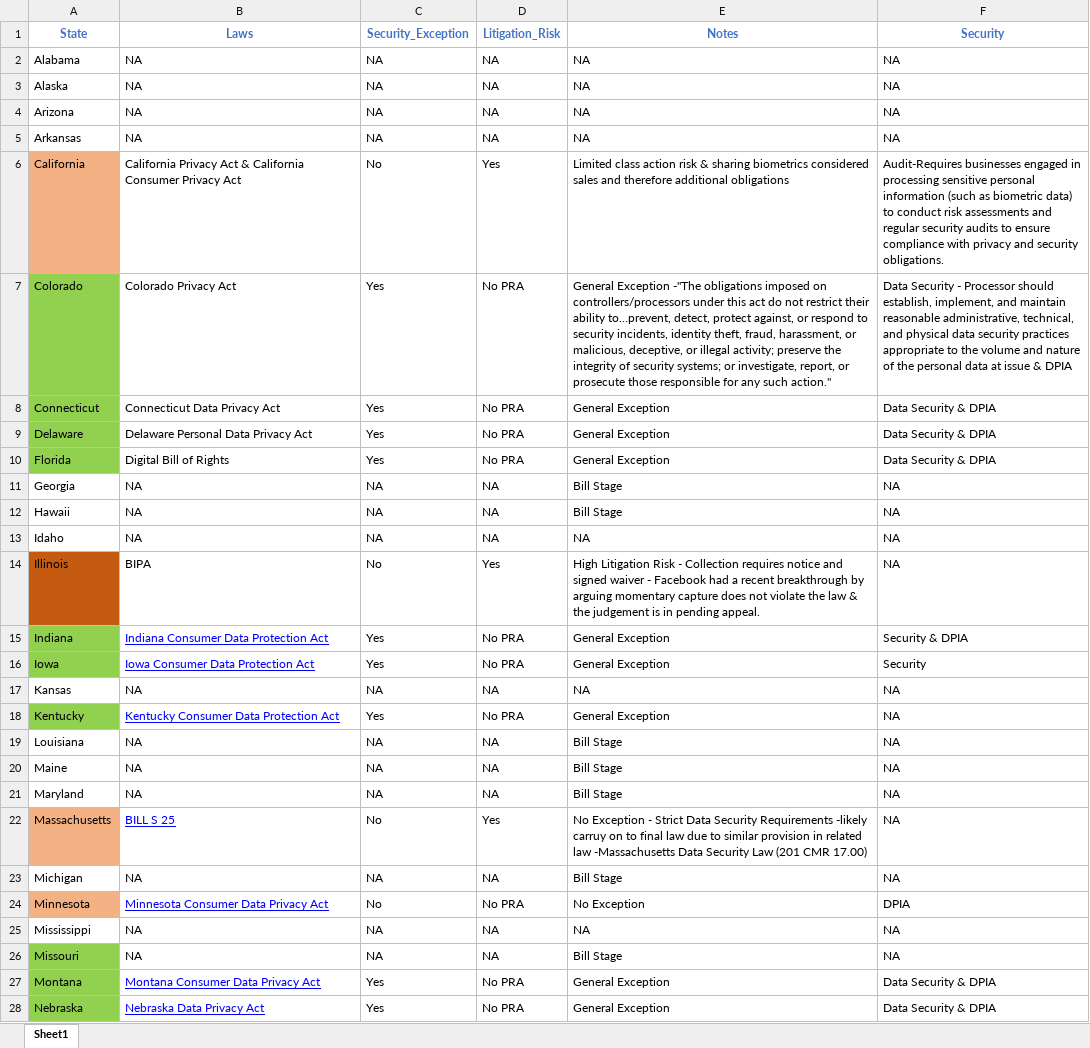
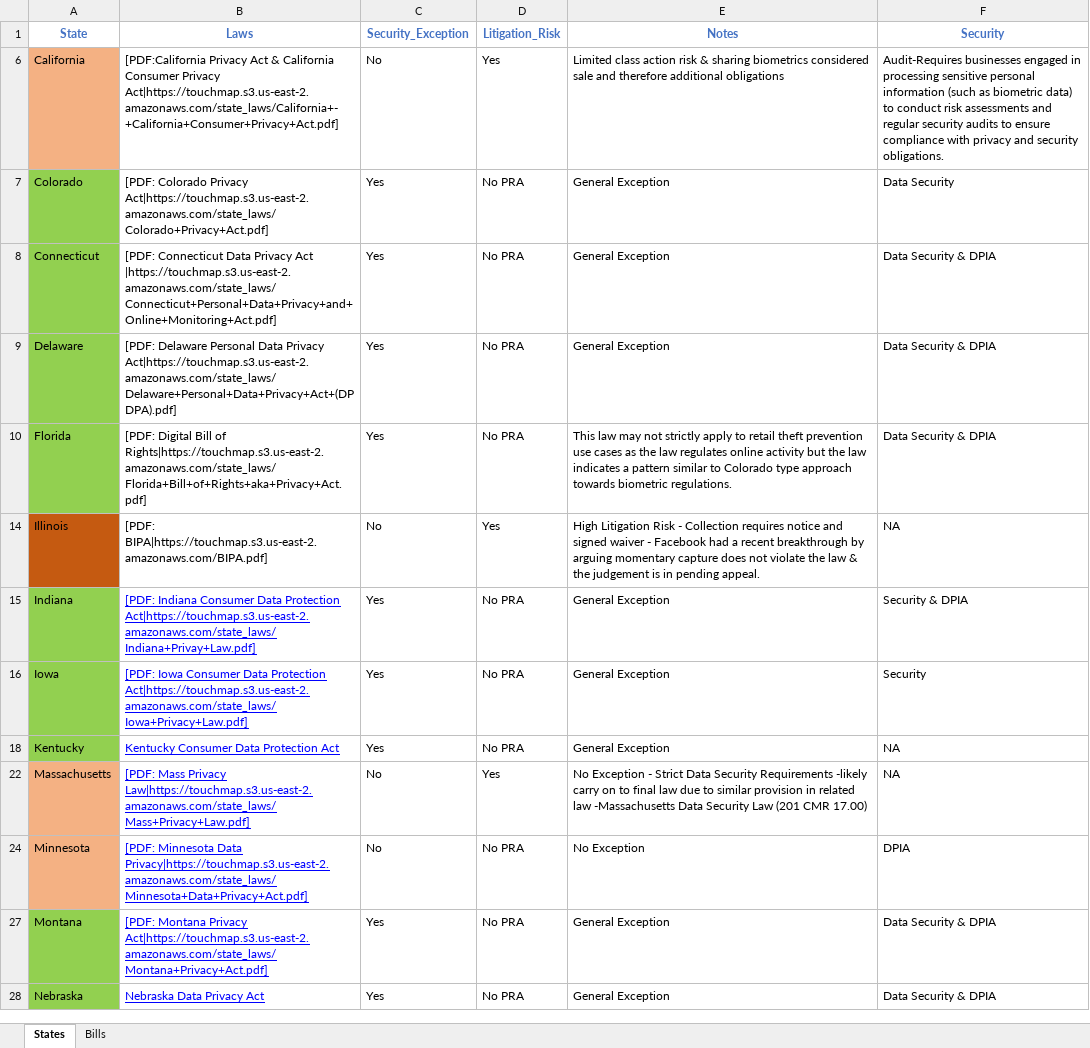
Before and after one commit to Lalanikw/touchmap, an Excel workbook: scripts/LawByState.xlsx, sheet States, drawn as a sheet; only a part is shown; values as stored, in another font and other column widths than the file's, no borders; the diff covers the shown part only; the diff names each change by its address in the sheet, - before the commit and + after, or states it on an @@ line.

```diff
--- a/scripts/LawByState.xlsx (sheet States)
+++ b/scripts/LawByState.xlsx (sheet States)
-sheet tab: Sheet1
+sheet tab: States
+sheet tab: Bills
@@ row 2 hidden: Alabama | NA | NA | NA | NA | NA @@
@@ row 3 hidden: Alaska | NA | NA | NA | NA | NA @@
@@ row 4 hidden: Arizona | NA | NA | NA | NA | NA @@
@@ row 5 hidden: Arkansas | NA | NA | NA | NA | NA @@
-B6 (Laws): California Privacy Act & California Consumer Privacy Act
+B6 (Laws): [PDF:California Privacy Act & California Consumer Privacy Act|https://touchmap.s3.us-east-2.amazonaws.com/state_laws/California+-+California+Consumer+Privacy+Act.pdf]
-E6 (Notes): …biometrics considered sales and therefore…
+E6 (Notes): …biometrics considered sale and therefore…
-B7 (Laws): Colorado Privacy Act
+B7 (Laws): [PDF: Colorado Privacy Act|https://touchmap.s3.us-east-2.amazonaws.com/state_laws/Colorado+Privacy+Act.pdf]
-E7 (Notes): General Exception -"The obligations imposed on controllers/processors under this act do not restrict their ability to…prevent, detect, protect against, or respond to security incidents, identity theft, fraud, harassment, or malicious, deceptive, or illegal activity; preserve the integrity of security systems; or investigate, report, or prosecute those responsible for any such action."
+E7 (Notes): General Exception
-F7 (Security): Data Security - Processor should establish, implement, and maintain reasonable administrative, technical, and physical data security practices appropriate to the volume and nature of the personal data at issue & DPIA
+F7 (Security): Data Security
-B8 (Laws): Connecticut Data Privacy Act
+B8 (Laws): [PDF: Connecticut Data Privacy Act |https://touchmap.s3.us-east-2.amazonaws.com/state_laws/Connecticut+Personal+Data+Privacy+and+Online+Monitoring+Act.pdf]
-B9 (Laws): Delaware Personal Data Privacy Act
+B9 (Laws): [PDF: Delaware Personal Data Privacy Act|https://touchmap.s3.us-east-2.amazonaws.com/state_laws/Delaware+Personal+Data+Privacy+Act+(DPDPA).pdf]
-B10 (Laws): Digital Bill of Rights
+B10 (Laws): [PDF: Digital Bill of Rights|https://touchmap.s3.us-east-2.amazonaws.com/state_laws/Florida+Bill+of+Rights+aka+Privacy+Act.pdf]
-E10 (Notes): General Exception
+E10 (Notes): This law may not strictly apply to retail theft prevention use cases as the law regulates online activity but the law indicates a pattern similar to Colorado type approach towards biometric regulations.
@@ row 11 hidden: Georgia | NA | NA | NA | Bill Stage | NA @@
@@ row 12 hidden: Hawaii | NA | NA | NA | Bill Stage | NA @@
@@ row 13 hidden: Idaho | NA | NA | NA | NA | NA @@
-B14 (Laws): BIPA
+B14 (Laws): [PDF: BIPA|https://touchmap.s3.us-east-2.amazonaws.com/BIPA.pdf]
-B15 (Laws): Indiana Consumer Data Protection Act
+B15 (Laws): [PDF: Indiana Consumer Data Protection Act|https://touchmap.s3.us-east-2.amazonaws.com/state_laws/Indiana+Privay+Law.pdf]
-B16 (Laws): Iowa Consumer Data Protection Act
+B16 (Laws): [PDF: Iowa Consumer Data Protection Act|https://touchmap.s3.us-east-2.amazonaws.com/state_laws/Iowa+Privacy+Law.pdf]
@@ row 17 hidden: Kansas | NA | NA | NA | NA | NA @@
@@ row 19 hidden: Louisiana | NA | NA | NA | Bill Stage | NA @@
@@ row 20 hidden: Maine | NA | NA | NA | Bill Stage | NA @@
@@ row 21 hidden: Maryland | NA | NA | NA | Bill Stage | NA @@
-B22 (Laws): BILL S 25
+B22 (Laws): [PDF: Mass Privacy Law|https://touchmap.s3.us-east-2.amazonaws.com/state_laws/Mass+Privacy+Law.pdf]
-E22 (Notes): …Requirements -likely carruy on to…
+E22 (Notes): …Requirements -likely carry on to…
@@ row 23 hidden: Michigan | NA | NA | NA | Bill Stage | NA @@
-B24 (Laws): Minnesota Consumer Data Privacy Act
+B24 (Laws): [PDF: Minnesota Data Privacy|https://touchmap.s3.us-east-2.amazonaws.com/state_laws/Minnesota+Data+Privacy+Act.pdf]
@@ row 25 hidden: Mississippi | NA | NA | NA | NA | NA @@
@@ row 26 hidden: Missouri | NA | NA | NA | Bill Stage | NA @@
-B27 (Laws): Montana Consumer Data Privacy Act
+B27 (Laws): [PDF: Montana Privacy Act|https://touchmap.s3.us-east-2.amazonaws.com/state_laws/Montana+Privacy+Act.pdf]
```
Also changed, not shown: 14 hidden or unhidden rows and 7 edited cells elsewhere in this sheet, 6 other files.
